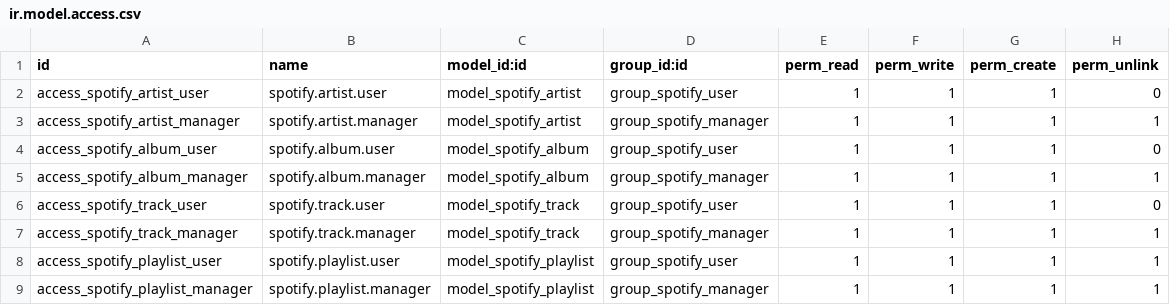
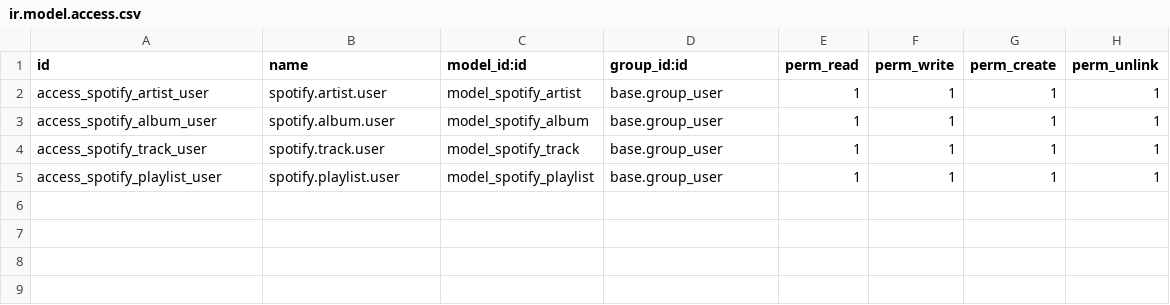
Before and after one commit to juaaaanvlzz/odoo_spotify, a CSV file: odoo_spotify/security/ir.model.access.csv, drawn as a sheet.

Commit message:
fix: menu and security for Odoo 18
- Remove broken Home menu (display_notification with no view)
- Remove custom groups, use base.group_user directly
- Remove web_icon and icon (file didnt exist)
- Simplify menu hierarchy

```diff
--- a/odoo_spotify/security/ir.model.access.csv
+++ b/odoo_spotify/security/ir.model.access.csv
@@ -1,9 +1,5 @@
 id,name,model_id:id,group_id:id,perm_read,perm_write,perm_create,perm_unlink
-access_spotify_artist_user,spotify.artist.user,model_spotify_artist,group_spotify_user,1,1,1,0
-access_spotify_artist_manager,spotify.artist.manager,model_spotify_artist,group_spotify_manager,1,1,1,1
-access_spotify_album_user,spotify.album.user,model_spotify_album,group_spotify_user,1,1,1,0
-access_spotify_album_manager,spotify.album.manager,model_spotify_album,group_spotify_manager,1,1,1,1
-access_spotify_track_user,spotify.track.user,model_spotify_track,group_spotify_user,1,1,1,0
-access_spotify_track_manager,spotify.track.manager,model_spotify_track,group_spotify_manager,1,1,1,1
-access_spotify_playlist_user,spotify.playlist.user,model_spotify_playlist,group_spotify_user,1,1,1,1
-access_spotify_playlist_manager,spotify.playlist.manager,model_spotify_playlist,group_spotify_manager,1,1,1,1
+access_spotify_artist_user,spotify.artist.user,model_spotify_artist,base.group_user,1,1,1,1
+access_spotify_album_user,spotify.album.user,model_spotify_album,base.group_user,1,1,1,1
+access_spotify_track_user,spotify.track.user,model_spotify_track,base.group_user,1,1,1,1
+access_spotify_playlist_user,spotify.playlist.user,model_spotify_playlist,base.group_user,1,1,1,1
```
Also changed, not shown: 3 other files.
